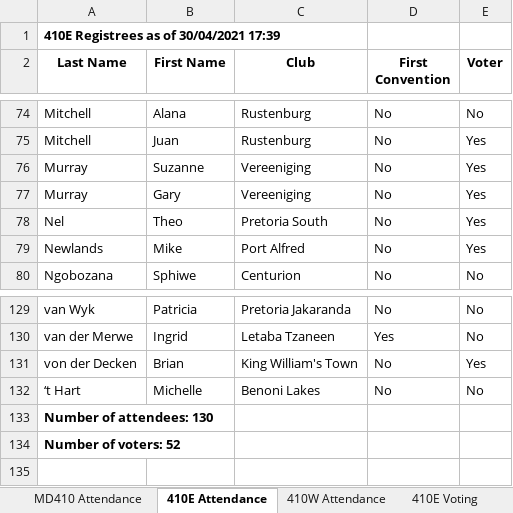
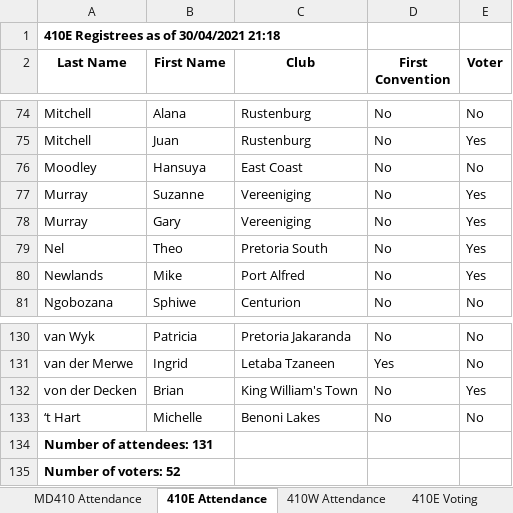
Before and after one commit to kimvanwyk/md410_2021_conv_website, an Excel workbook: static/docs/registrees_list.xlsx, sheet 410E Attendance, drawn as a sheet; only a part is shown, gaps mark what is left out; values as stored, in another font and other column widths than the file's, no borders; addresses are those after the commit; the diff names each change by its address in the sheet, - before the commit and + after, or states it on an @@ line.

Commit message:
Registree stats backup on Fri 30 Apr 2021 21:18:34 SAST

```diff
--- a/static/docs/registrees_list.xlsx (sheet 410E Attendance)
+++ b/static/docs/registrees_list.xlsx (sheet 410E Attendance)
-A1 (Last Name): 410E Registrees as of 30/04/2021 17:39
+A1 (Last Name): 410E Registrees as of 30/04/2021 21:18
+row 76: Moodley | Hansuya | East Coast | No | No
-A134 (Last Name): Number of attendees: 130
+A134 (Last Name): Number of attendees: 131
```
Also changed, not shown: sheet MD410 Attendance, sheet 410E Voting, sheet 410W Voting, sheet 410W Attendance, 3 other files.
